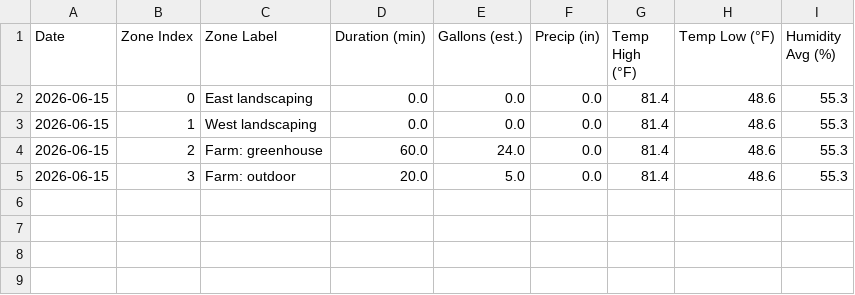
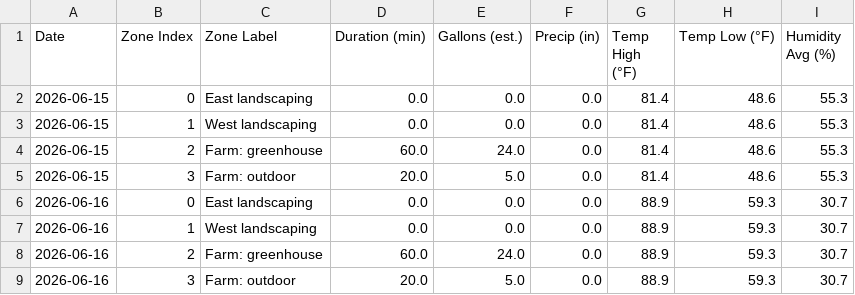
Before and after one commit to townsite-urban-farm/website, a CSV file: static/irrigation-reports/weekly/2026-W25.csv, drawn as a sheet; the diff names each change by its address in the sheet, - before the commit and + after, or states it on an @@ line.

```diff
--- a/static/irrigation-reports/weekly/2026-W25.csv
+++ b/static/irrigation-reports/weekly/2026-W25.csv
+row 6: 2026-06-16 | 0 | East landscaping | 0.0 | 0.0 | 0.0 | 88.9 | 59.3 | 30.7
+row 7: 2026-06-16 | 1 | West landscaping | 0.0 | 0.0 | 0.0 | 88.9 | 59.3 | 30.7
+row 8: 2026-06-16 | 2 | Farm: greenhouse | 60.0 | 24.0 | 0.0 | 88.9 | 59.3 | 30.7
+row 9: 2026-06-16 | 3 | Farm: outdoor | 20.0 | 5.0 | 0.0 | 88.9 | 59.3 | 30.7
```
Also changed, not shown: static/irrigation-reports/all-weeks.csv, 1 other file.
